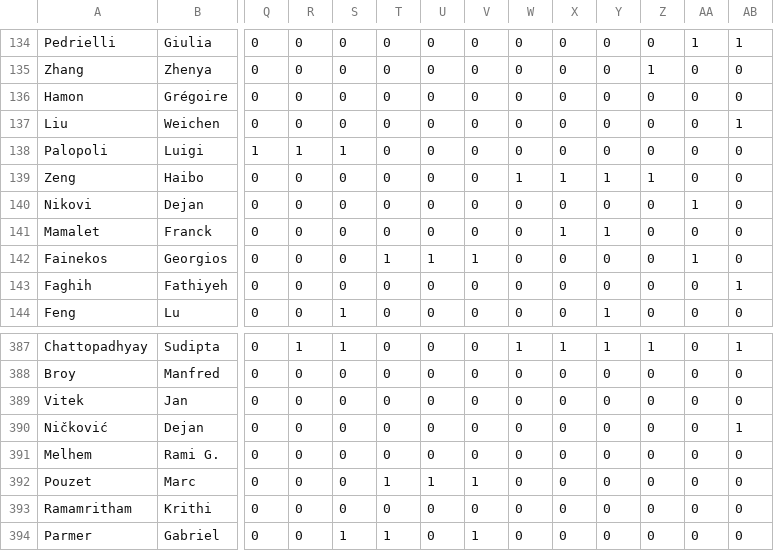
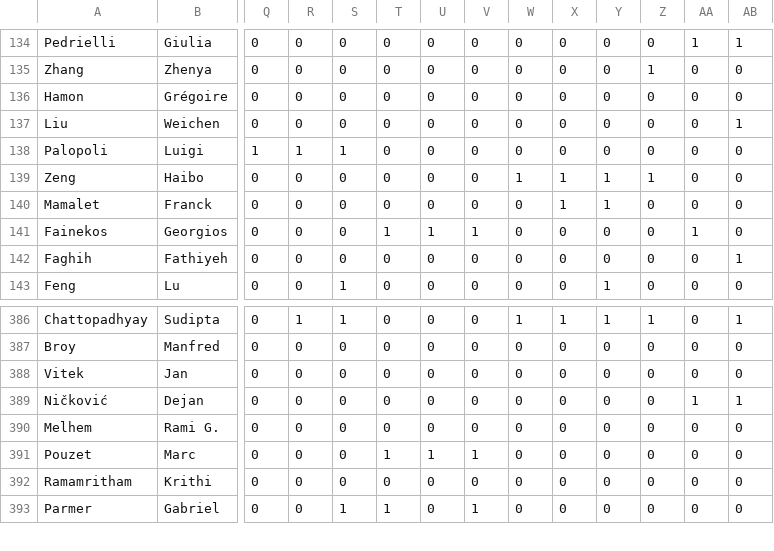
Before and after one commit to ACM-SIGBED/emsoft, a CSV file: summary-pc.csv, drawn as a sheet; only a part is shown, gaps mark what is left out; removed rows and columns are numbered as before the commit, all else as after; rows hold the shown columns only; the diff names each change by its address in the sheet, - before the commit and + after, or states it on an @@ line.

```diff
--- a/summary-pc.csv
+++ b/summary-pc.csv
-row 140: Nikovi | Dejan | 0 | 0 | 0 | 0 | 0 | 0 | 0 | 0 | 0 | 0 | 1 | 0
-AA389: 0
+AA389: 1
```
Also changed, not shown: summary-author.csv, 8 other files.
